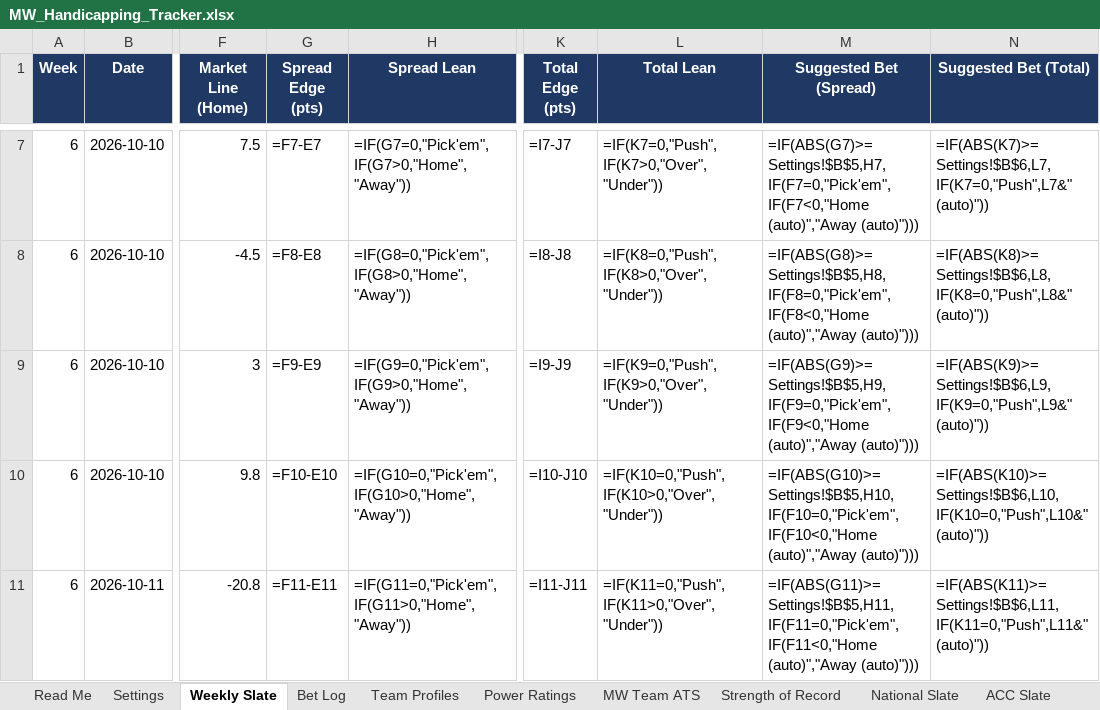
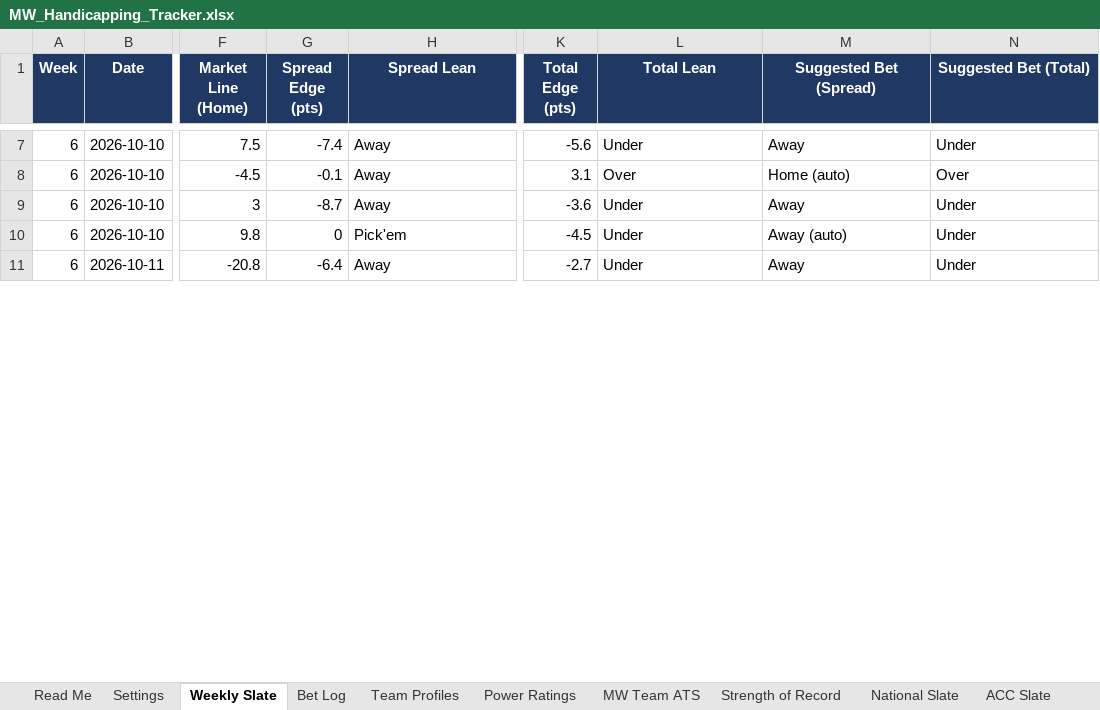
Before and after one commit to colea223/mdubcapping, an Excel workbook: excel/MW_Handicapping_Tracker.xlsx, sheet Weekly Slate, drawn as a sheet; only a part is shown, gaps mark what is left out; values as stored, in another font and other column widths than the file's, no borders; formulas without a stored value are shown as written; conditional formats not drawn; the diff covers the shown part only; the diff names each change by its address in the sheet, - before the commit and + after, or states it on an @@ line.

```diff
--- a/excel/MW_Handicapping_Tracker.xlsx (sheet Weekly Slate)
+++ b/excel/MW_Handicapping_Tracker.xlsx (sheet Weekly Slate)
-G7 (Spread Edge (pts)): =F7-E7
+G7 (Spread Edge (pts)): -7.4
-H7 (Spread Lean): =IF(G7=0,"Pick'em",IF(G7>0,"Home","Away"))
+H7 (Spread Lean): Away
-K7 (Total Edge (pts)): =I7-J7
+K7 (Total Edge (pts)): -5.6
-L7 (Total Lean): =IF(K7=0,"Push",IF(K7>0,"Over","Under"))
+L7 (Total Lean): Under
-M7 (Suggested Bet (Spread)): =IF(ABS(G7)>=Settings!$B$5,H7,IF(F7=0,"Pick'em",IF(F7<0,"Home (auto)","Away (auto)")))
+M7 (Suggested Bet (Spread)): Away
-N7 (Suggested Bet (Total)): =IF(ABS(K7)>=Settings!$B$6,L7,IF(K7=0,"Push",L7&" (auto)"))
+N7 (Suggested Bet (Total)): Under
-G8 (Spread Edge (pts)): =F8-E8
+G8 (Spread Edge (pts)): -0.1
-H8 (Spread Lean): =IF(G8=0,"Pick'em",IF(G8>0,"Home","Away"))
+H8 (Spread Lean): Away
-K8 (Total Edge (pts)): =I8-J8
+K8 (Total Edge (pts)): 3.1
-L8 (Total Lean): =IF(K8=0,"Push",IF(K8>0,"Over","Under"))
+L8 (Total Lean): Over
-M8 (Suggested Bet (Spread)): =IF(ABS(G8)>=Settings!$B$5,H8,IF(F8=0,"Pick'em",IF(F8<0,"Home (auto)","Away (auto)")))
+M8 (Suggested Bet (Spread)): Home (auto)
-N8 (Suggested Bet (Total)): =IF(ABS(K8)>=Settings!$B$6,L8,IF(K8=0,"Push",L8&" (auto)"))
+N8 (Suggested Bet (Total)): Over
-G9 (Spread Edge (pts)): =F9-E9
+G9 (Spread Edge (pts)): -8.7
-H9 (Spread Lean): =IF(G9=0,"Pick'em",IF(G9>0,"Home","Away"))
+H9 (Spread Lean): Away
-K9 (Total Edge (pts)): =I9-J9
+K9 (Total Edge (pts)): -3.6
-L9 (Total Lean): =IF(K9=0,"Push",IF(K9>0,"Over","Under"))
+L9 (Total Lean): Under
-M9 (Suggested Bet (Spread)): =IF(ABS(G9)>=Settings!$B$5,H9,IF(F9=0,"Pick'em",IF(F9<0,"Home (auto)","Away (auto)")))
+M9 (Suggested Bet (Spread)): Away
-N9 (Suggested Bet (Total)): =IF(ABS(K9)>=Settings!$B$6,L9,IF(K9=0,"Push",L9&" (auto)"))
+N9 (Suggested Bet (Total)): Under
-G10 (Spread Edge (pts)): =F10-E10
+G10 (Spread Edge (pts)): 0
-H10 (Spread Lean): =IF(G10=0,"Pick'em",IF(G10>0,"Home","Away"))
+H10 (Spread Lean): Pick'em
-K10 (Total Edge (pts)): =I10-J10
+K10 (Total Edge (pts)): -4.5
-L10 (Total Lean): =IF(K10=0,"Push",IF(K10>0,"Over","Under"))
+L10 (Total Lean): Under
-M10 (Suggested Bet (Spread)): =IF(ABS(G10)>=Settings!$B$5,H10,IF(F10=0,"Pick'em",IF(F10<0,"Home (auto)","Away (auto)")))
+M10 (Suggested Bet (Spread)): Away (auto)
-N10 (Suggested Bet (Total)): =IF(ABS(K10)>=Settings!$B$6,L10,IF(K10=0,"Push",L10&" (auto)"))
+N10 (Suggested Bet (Total)): Under
-G11 (Spread Edge (pts)): =F11-E11
+G11 (Spread Edge (pts)): -6.4
-H11 (Spread Lean): =IF(G11=0,"Pick'em",IF(G11>0,"Home","Away"))
+H11 (Spread Lean): Away
-K11 (Total Edge (pts)): =I11-J11
+K11 (Total Edge (pts)): -2.7
-L11 (Total Lean): =IF(K11=0,"Push",IF(K11>0,"Over","Under"))
+L11 (Total Lean): Under
-M11 (Suggested Bet (Spread)): =IF(ABS(G11)>=Settings!$B$5,H11,IF(F11=0,"Pick'em",IF(F11<0,"Home (auto)","Away (auto)")))
+M11 (Suggested Bet (Spread)): Away
-N11 (Suggested Bet (Total)): =IF(ABS(K11)>=Settings!$B$6,L11,IF(K11=0,"Push",L11&" (auto)"))
+N11 (Suggested Bet (Total)): Under
```
Also changed, not shown: 60 edited cells elsewhere in this sheet, sheet Bet Log, sheet Power Ratings, 8 other files.
